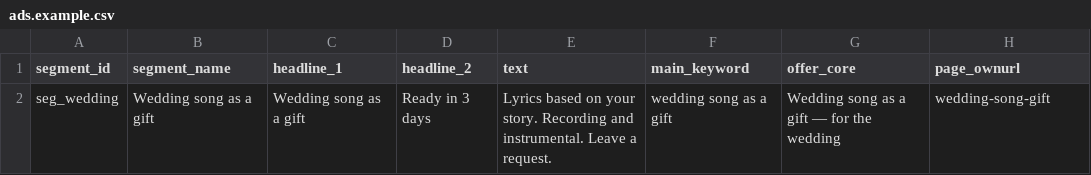
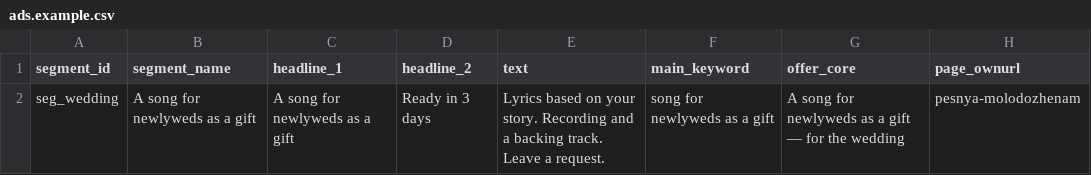
Before and after one commit to ucoz-skills/agent-skills, a CSV file: skills/ucoz-ad-campaign-landing-skill/templates/ads.example.csv, drawn as a sheet.

```diff
--- a/skills/ucoz-ad-campaign-landing-skill/templates/ads.example.csv
+++ b/skills/ucoz-ad-campaign-landing-skill/templates/ads.example.csv
@@ -1,2 +1,2 @@
 segment_id,segment_name,headline_1,headline_2,text,main_keyword,offer_core,page_ownurl
-seg_wedding,Wedding song as a gift,Wedding song as a gift,Ready in 3 days,Lyrics based on your story. Recording and instrumental. Leave a request.,wedding song as a gift,Wedding song as a gift — for the wedding,wedding-song-gift
+seg_wedding,A song for newlyweds as a gift,A song for newlyweds as a gift,Ready in 3 days,Lyrics based on your story. Recording and a backing track. Leave a request.,song for newlyweds as a gift,A song for newlyweds as a gift — for the wedding,pesnya-molodozhenam
```
Also changed, not shown: skills/ucoz-ad-campaign-landing-skill/templates/ads.multi.example.csv, 40 other files.
